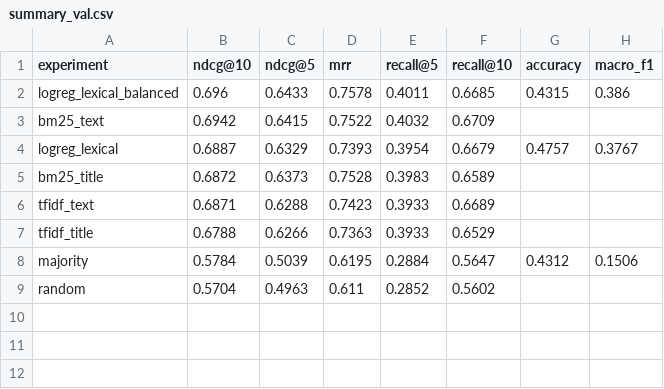
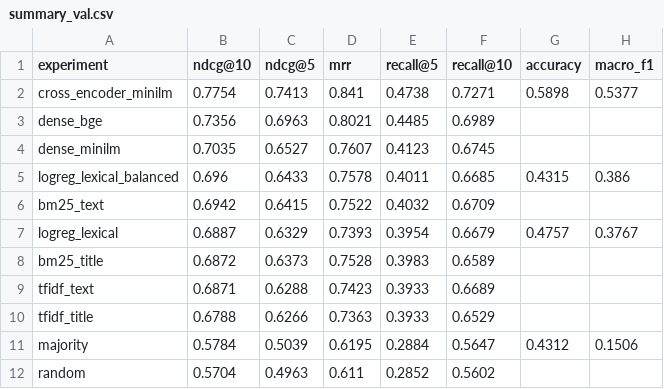
Before and after one commit to CharalamposZisis/Amazon-Recommendation-System, a CSV file: results/summary_val.csv, drawn as a sheet; the diff names each change by its address in the sheet, - before the commit and + after, or states it on an @@ line.

Commit message:
Add Colab results: dense embeddings and fine-tuned cross-encoder
Test set (8,956 queries), verified by re-evaluating the Colab predictions
locally with src/evaluate.py (identical metrics):
- dense_minilm: nDCG@10 0.7100
- dense_bge: nDCG@10 0.7396
- cross_encoder_minilm: nDCG@10 0.7724, macro-F1 0.5279 (best so far)

```diff
--- a/results/summary_val.csv
+++ b/results/summary_val.csv
+row 2: cross_encoder_minilm | 0.7754 | 0.7413 | 0.841 | 0.4738 | 0.7271 | 0.5898 | 0.5377
+row 3: dense_bge | 0.7356 | 0.6963 | 0.8021 | 0.4485 | 0.6989
+row 4: dense_minilm | 0.7035 | 0.6527 | 0.7607 | 0.4123 | 0.6745
```
Also changed, not shown: results/summary_test.csv, 9 other files.
